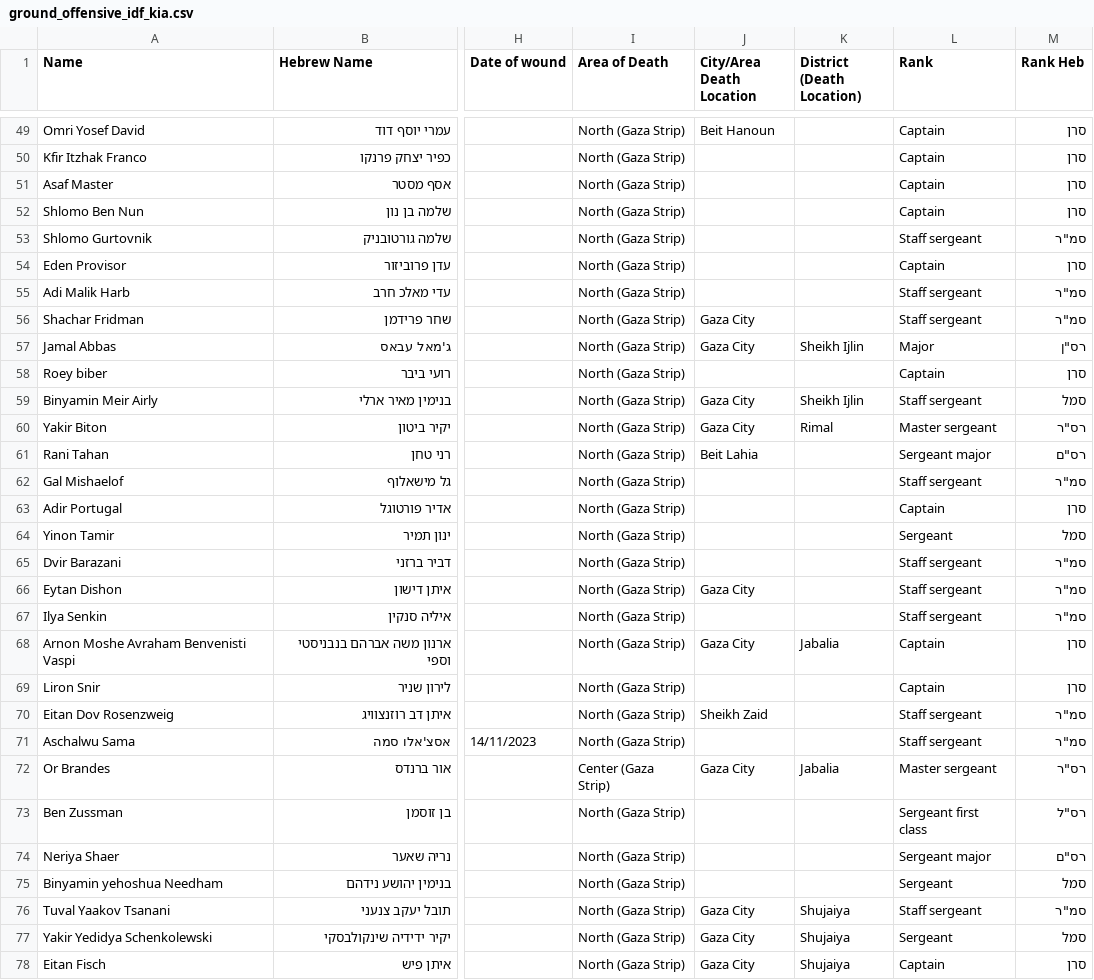
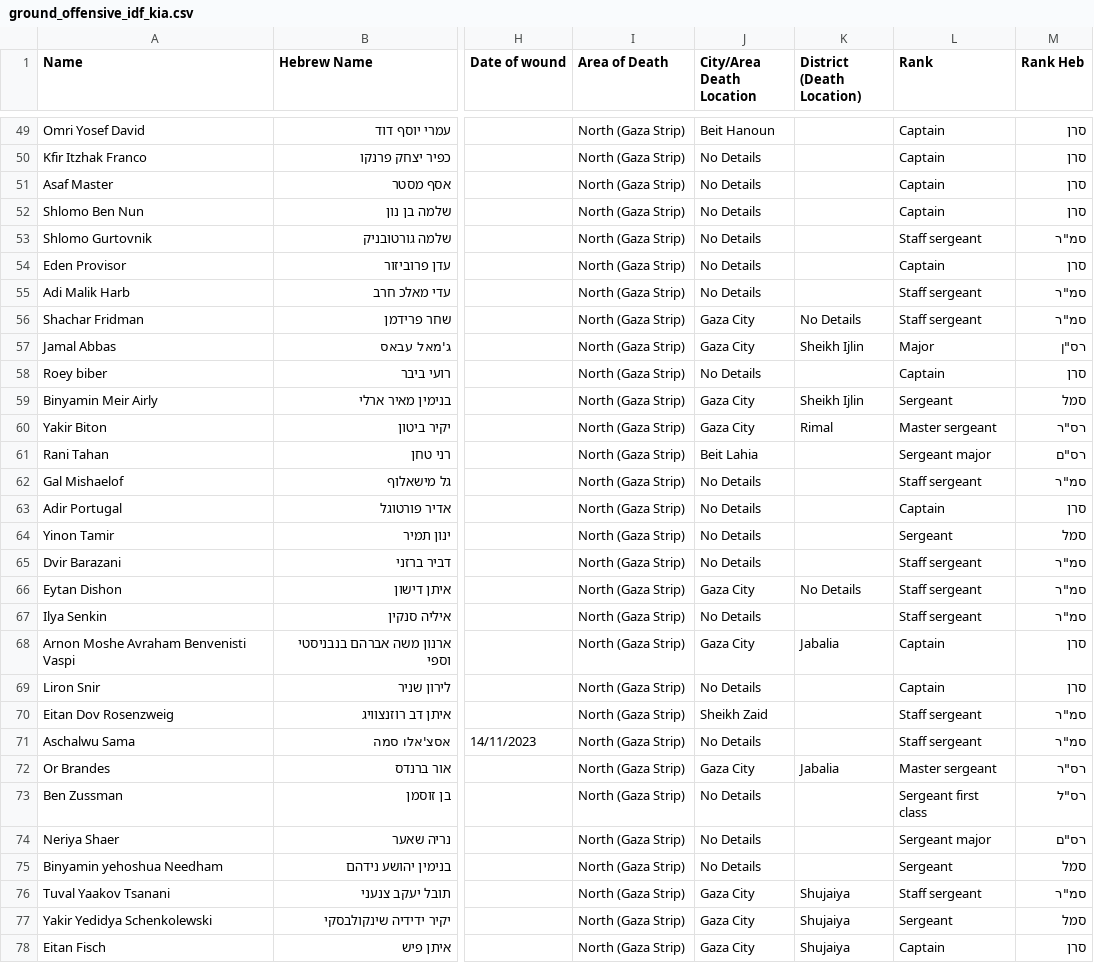
Before and after one commit to middle-east-buka/Gaza-Strip, a CSV file: idf/ground_offensive_idf_kia.csv, drawn as a sheet; only a part is shown, gaps mark what is left out; the diff covers the shown part only; the diff names each change by its address in the sheet, - before the commit and + after, or states it on an @@ line.

```diff
--- a/idf/ground_offensive_idf_kia.csv
+++ b/idf/ground_offensive_idf_kia.csv
-J50:J55 (City/Area Death Location): (empty)
+J50:J55 (City/Area Death Location): No Details
-K56 (District (Death Location)): (empty)
+K56 (District (Death Location)): No Details
-J58 (City/Area Death Location): (empty)
+J58 (City/Area Death Location): No Details
-L59 (Rank): Staff sergeant
+L59 (Rank): Sergeant
-J62:J65 (City/Area Death Location): (empty)
+J62:J65 (City/Area Death Location): No Details
-K66 (District (Death Location)): (empty)
+K66 (District (Death Location)): No Details
-J67 (City/Area Death Location): (empty)
+J67 (City/Area Death Location): No Details
-J69 (City/Area Death Location): (empty)
+J69 (City/Area Death Location): No Details
-J71 (City/Area Death Location): (empty)
+J71 (City/Area Death Location): No Details
-I72 (Area of Death): Center (Gaza Strip)
+I72 (Area of Death): North (Gaza Strip)
-J73:J75 (City/Area Death Location): (empty)
+J73:J75 (City/Area Death Location): No Details
```
Also changed, not shown: 179 edited cells elsewhere in this file.
